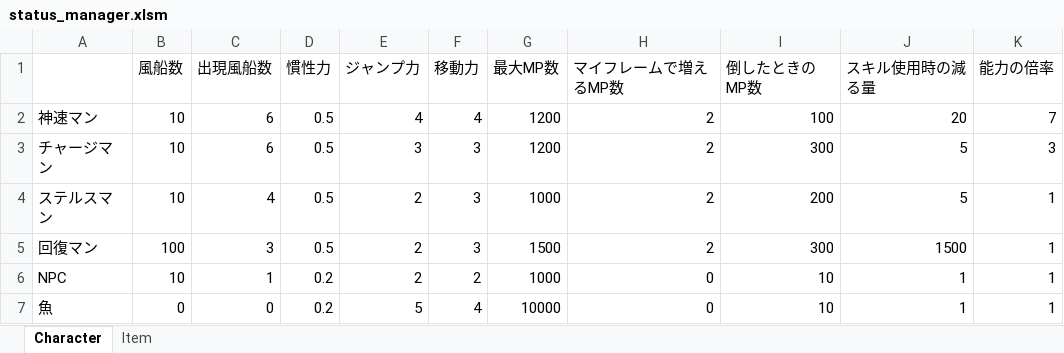
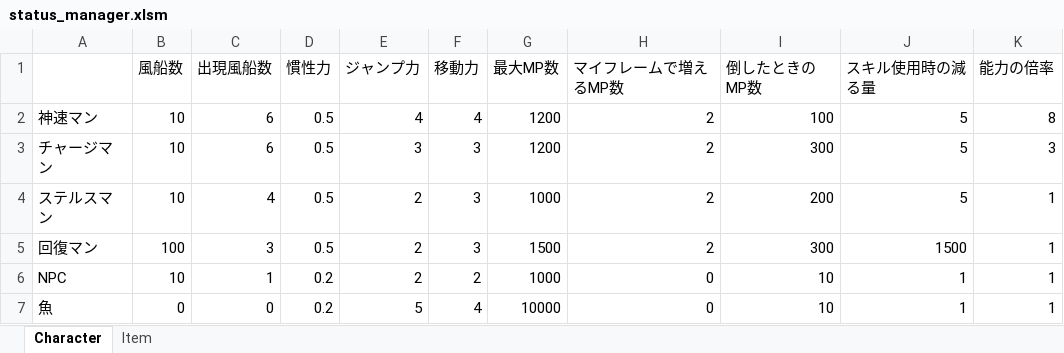
Before and after one commit to Nishin3614/Balloon, an Excel workbook: data/LOAD/STATUS/status_manager.xlsm, sheet Character, drawn as a sheet; values as stored, in another font and other column widths than the file's, no borders; charts and pictures not drawn; the diff names each change by its address in the sheet, - before the commit and + after, or states it on an @@ line.

```diff
--- a/data/LOAD/STATUS/status_manager.xlsm (sheet Character)
+++ b/data/LOAD/STATUS/status_manager.xlsm (sheet Character)
-J2 (スキル使用時の減る量): 20
+J2 (スキル使用時の減る量): 5
-K2 (能力の倍率): 7
+K2 (能力の倍率): 8
```
Also changed, not shown: 3 other files.
